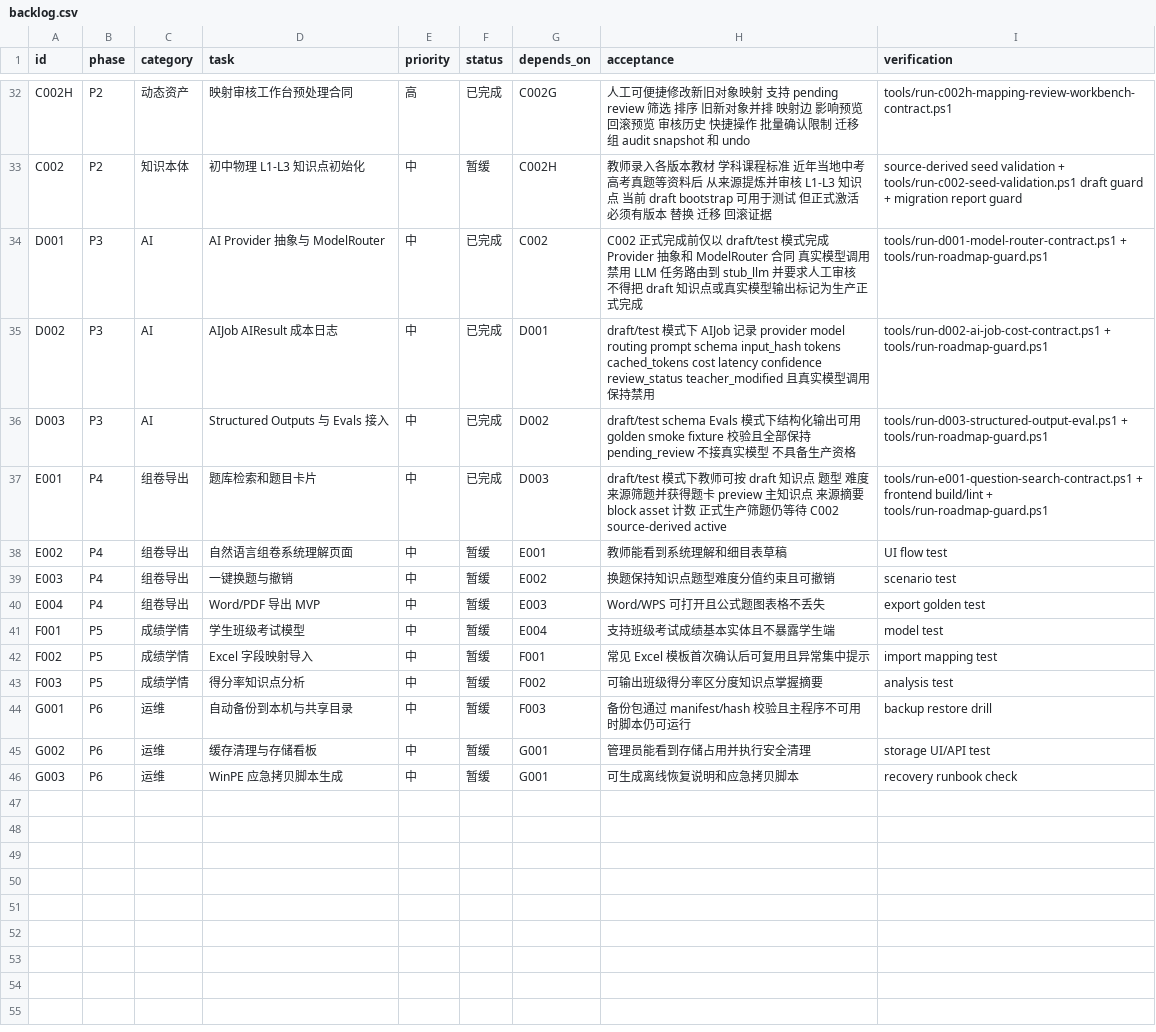
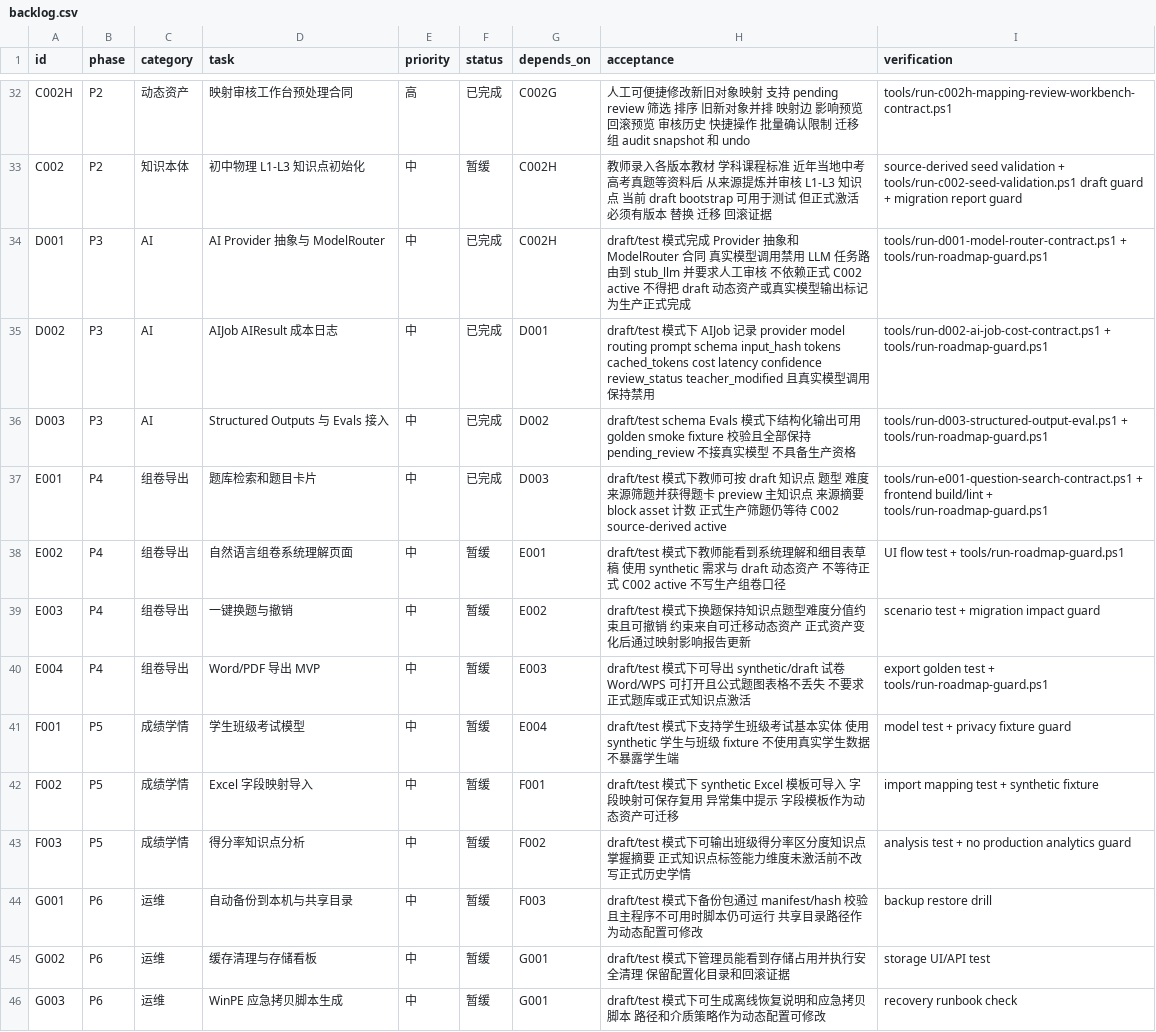
Before and after one commit to sciman-top/k12-question-graph, a CSV file: tasks/backlog.csv, drawn as a sheet; only a part is shown, gaps mark what is left out.

Commit message:
Align backlog with dynamic asset no-stop plan

```diff
--- a/tasks/backlog.csv
+++ b/tasks/backlog.csv
@@ -33,3 +33,3 @@ C002H,P2,动态资产,映射审核工作台预处理合同,高,已完成,C002G,
 C002,P2,知识本体,初中物理 L1-L3 知识点初始化,中,暂缓,C002H,教师录入各版本教材 学科课程标准 近年当地中考高考真题等资料后 从来源提炼并审核 L1-L3 知识点 当前 draft bootstrap 可用于测试 但正式激活必须有版本 替换 迁移 回滚证据,source-derived seed validation + tools/run-c002-seed-validation.ps1 draft guard + migration report guard
-D001,P3,AI,AI Provider 抽象与 ModelRouter,中,已完成,C002,C002 正式完成前仅以 draft/test 模式完成 Provider 抽象和 ModelRouter 合同 真实模型调用禁用 LLM 任务路由到 stub_llm 并要求人工审核 不得把 draft 知识点或真实模型输出标记为生产正式完成,tools/run-d001-model-router-contract.ps1 + tools/run-roadmap-guard.ps1
+D001,P3,AI,AI Provider 抽象与 ModelRouter,中,已完成,C002H,draft/test 模式完成 Provider 抽象和 ModelRouter 合同 真实模型调用禁用 LLM 任务路由到 stub_llm 并要求人工审核 不依赖正式 C002 active 不得把 draft 动态资产或真实模型输出标记为生产正式完成,tools/run-d001-model-router-contract.ps1 + tools/run-roadmap-guard.ps1
 D002,P3,AI,AIJob AIResult 成本日志,中,已完成,D001,draft/test 模式下 AIJob 记录 provider model routing prompt schema input_hash tokens cached_tokens cost latency confidence review_status teacher_modified 且真实模型调用保持禁用,tools/run-d002-ai-job-cost-contract.ps1 + tools/run-roadmap-guard.ps1
@@ -37,10 +37,10 @@ D003,P3,AI,Structured Outputs 与 Evals 接入,中,已完成,D002,draft/test sch
 E001,P4,组卷导出,题库检索和题目卡片,中,已完成,D003,draft/test 模式下教师可按 draft 知识点 题型 难度 来源筛题并获得题卡 preview 主知识点 来源摘要 block asset 计数 正式生产筛题仍等待 C002 source-derived active,tools/run-e001-question-search-contract.ps1 + frontend build/lint + tools/run-roadmap-guard.ps1
-E002,P4,组卷导出,自然语言组卷系统理解页面,中,暂缓,E001,教师能看到系统理解和细目表草稿,UI flow test
-E003,P4,组卷导出,一键换题与撤销,中,暂缓,E002,换题保持知识点题型难度分值约束且可撤销,scenario test
-E004,P4,组卷导出,Word/PDF 导出 MVP,中,暂缓,E003,Word/WPS 可打开且公式题图表格不丢失,export golden test
-F001,P5,成绩学情,学生班级考试模型,中,暂缓,E004,支持班级考试成绩基本实体且不暴露学生端,model test
-F002,P5,成绩学情,Excel 字段映射导入,中,暂缓,F001,常见 Excel 模板首次确认后可复用且异常集中提示,import mapping test
-F003,P5,成绩学情,得分率知识点分析,中,暂缓,F002,可输出班级得分率区分度知识点掌握摘要,analysis test
-G001,P6,运维,自动备份到本机与共享目录,中,暂缓,F003,备份包通过 manifest/hash 校验且主程序不可用时脚本仍可运行,backup restore drill
-G002,P6,运维,缓存清理与存储看板,中,暂缓,G001,管理员能看到存储占用并执行安全清理,storage UI/API test
-G003,P6,运维,WinPE 应急拷贝脚本生成,中,暂缓,G001,可生成离线恢复说明和应急拷贝脚本,recovery runbook check
+E002,P4,组卷导出,自然语言组卷系统理解页面,中,暂缓,E001,draft/test 模式下教师能看到系统理解和细目表草稿 使用 synthetic 需求与 draft 动态资产 不等待正式 C002 active 不写生产组卷口径,UI flow test + tools/run-roadmap-guard.ps1
+E003,P4,组卷导出,一键换题与撤销,中,暂缓,E002,draft/test 模式下换题保持知识点题型难度分值约束且可撤销 约束来自可迁移动态资产 正式资产变化后通过映射影响报告更新,scenario test + migration impact guard
+E004,P4,组卷导出,Word/PDF 导出 MVP,中,暂缓,E003,draft/test 模式下可导出 synthetic/draft 试卷 Word/WPS 可打开且公式题图表格不丢失 不要求正式题库或正式知识点激活,export golden test + tools/run-roadmap-guard.ps1
+F001,P5,成绩学情,学生班级考试模型,中,暂缓,E004,draft/test 模式下支持学生班级考试基本实体 使用 synthetic 学生与班级 fixture 不使用真实学生数据 不暴露学生端,model test + privacy fixture guard
+F002,P5,成绩学情,Excel 字段映射导入,中,暂缓,F001,draft/test 模式下 synthetic Excel 模板可导入 字段映射可保存复用 异常集中提示 字段模板作为动态资产可迁移,import mapping test + synthetic fixture
+F003,P5,成绩学情,得分率知识点分析,中,暂缓,F002,draft/test 模式下可输出班级得分率区分度知识点掌握摘要 正式知识点标签能力维度未激活前不改写正式历史学情,analysis test + no production analytics guard
+G001,P6,运维,自动备份到本机与共享目录,中,暂缓,F003,draft/test 模式下备份包通过 manifest/hash 校验且主程序不可用时脚本仍可运行 共享目录路径作为动态配置可修改,backup restore drill
+G002,P6,运维,缓存清理与存储看板,中,暂缓,G001,draft/test 模式下管理员能看到存储占用并执行安全清理 保留配置化目录和回滚证据,storage UI/API test
+G003,P6,运维,WinPE 应急拷贝脚本生成,中,暂缓,G001,draft/test 模式下可生成离线恢复说明和应急拷贝脚本 路径和介质策略作为动态配置可修改,recovery runbook check
```
Also changed, not shown: 3 other files.
